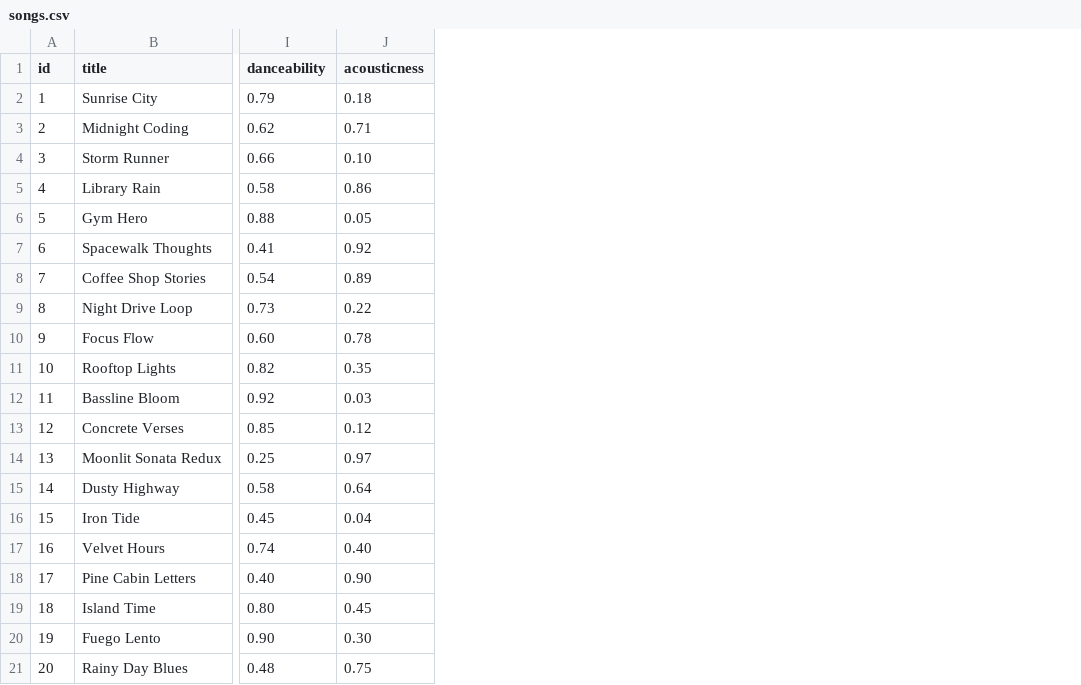
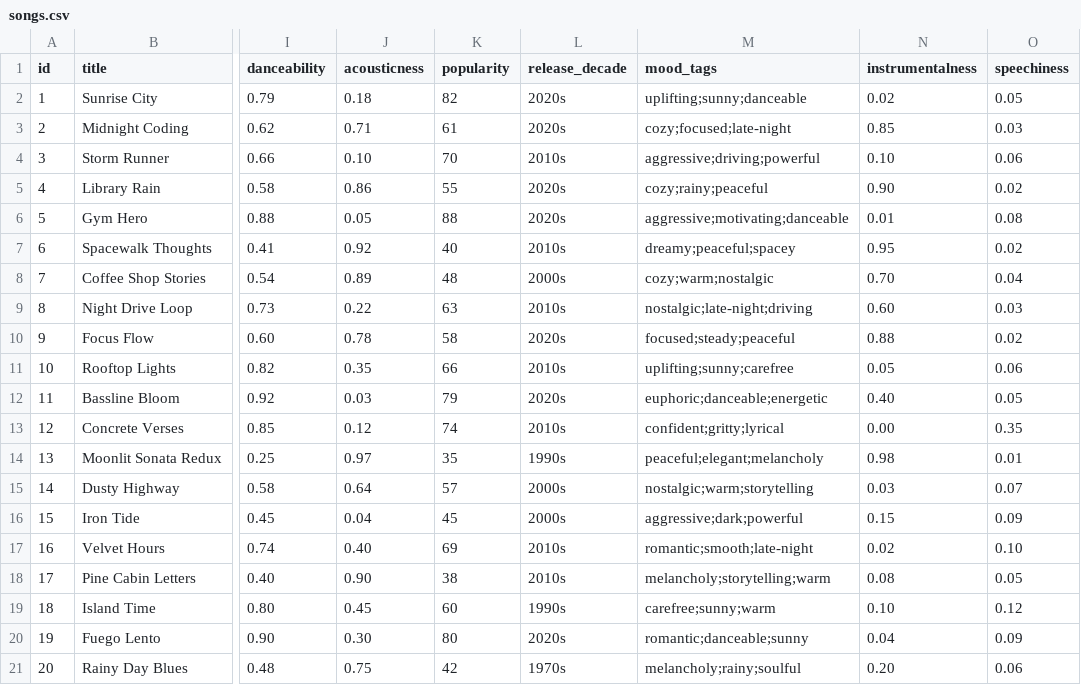
Before and after one commit to ThejoT/ai110-module3show-musicrecommendersimulation-starter, a CSV file: data/songs.csv, drawn as a sheet; only a part is shown, gaps mark what is left out; the diff names each change by its address in the sheet, - before the commit and + after, or states it on an @@ line.

```diff
--- a/data/songs.csv
+++ b/data/songs.csv
+column K (popularity), rows 2-21: 82 | 61 | 70 | 55 | 88 | 40 | 48 | 63 | 58 | 66 | 79 | 74 | 35 | 57 | 45 | 69 | 38 | 60 | 80 | 42
+column L (release_decade), rows 2-21: 2020s | 2020s | 2010s | 2020s | 2020s | 2010s | 2000s | 2010s | 2020s | 2010s | 2020s | 2010s | 1990s | 2000s | 2000s | 2010s | 2010s | 1990s | 2020s | 1970s
+column M (mood_tags), rows 2-21: uplifting;sunny;danceable | cozy;focused;late-night | aggressive;driving;powerful | cozy;rainy;peaceful | aggressive;motivating;danceable | dreamy;peaceful;spacey | cozy;warm;nostalgic | nostalgic;late-night;driving | focused;steady;peaceful | uplifting;sunny;carefree | euphoric;danceable;energetic | confident;gritty;lyrical | peaceful;elegant;melancholy | nostalgic;warm;storytelling | aggressive;dark;powerful | romantic;smooth;late-night | melancholy;storytelling;warm | carefree;sunny;warm | romantic;danceable;sunny | melancholy;rainy;soulful
+column N (instrumentalness), rows 2-21: 0.02 | 0.85 | 0.10 | 0.90 | 0.01 | 0.95 | 0.70 | 0.60 | 0.88 | 0.05 | 0.40 | 0.00 | 0.98 | 0.03 | 0.15 | 0.02 | 0.08 | 0.10 | 0.04 | 0.20
+column O (speechiness), rows 2-21: 0.05 | 0.03 | 0.06 | 0.02 | 0.08 | 0.02 | 0.04 | 0.03 | 0.02 | 0.06 | 0.05 | 0.35 | 0.01 | 0.07 | 0.09 | 0.10 | 0.05 | 0.12 | 0.09 | 0.06
```
Also changed, not shown: 3 other files.
